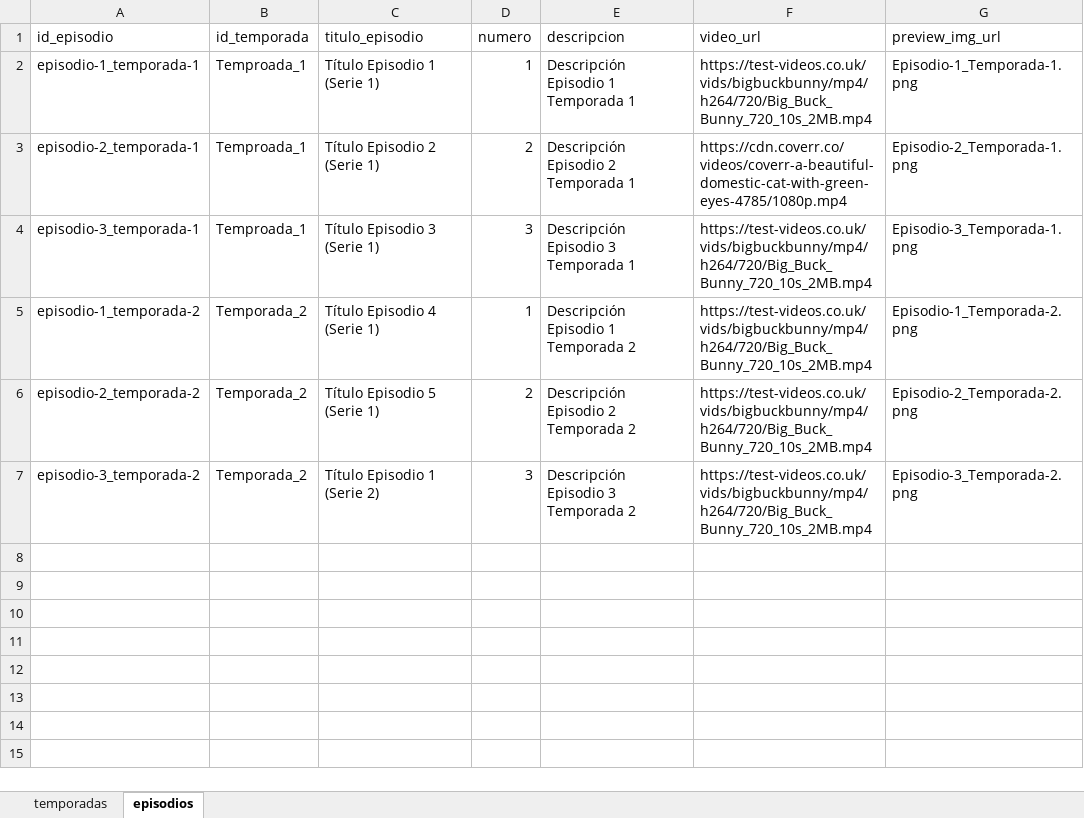
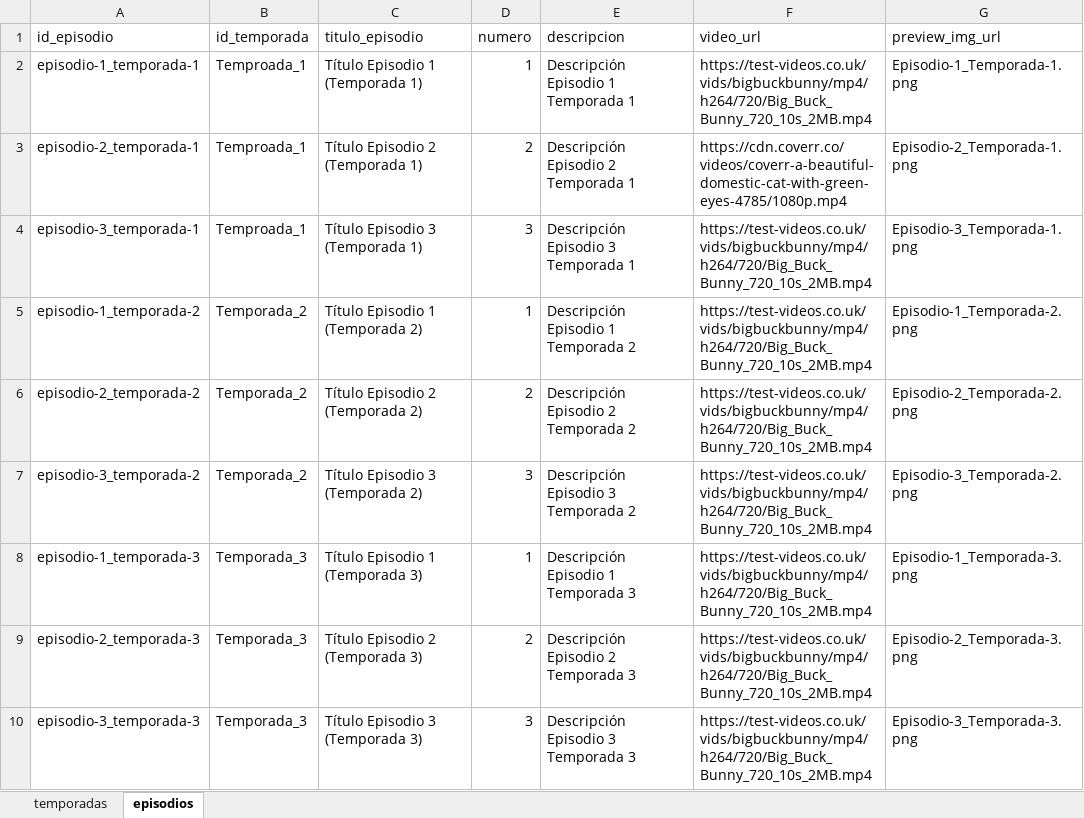
Before and after one commit to Angellomon/onco-ceptos, an Excel workbook: public/datos-onconceptos.xlsx, sheet episodios, drawn as a sheet; values as stored, in another font and other column widths than the file's, no borders; the diff names each change by its address in the sheet, - before the commit and + after, or states it on an @@ line.

Commit message:
feat(data): update data

```diff
--- a/public/datos-onconceptos.xlsx (sheet episodios)
+++ b/public/datos-onconceptos.xlsx (sheet episodios)
-C2 (titulo_episodio): Título Episodio 1 (Serie 1)
+C2 (titulo_episodio): Título Episodio 1 (Temporada 1)
-C3 (titulo_episodio): Título Episodio 2 (Serie 1)
+C3 (titulo_episodio): Título Episodio 2 (Temporada 1)
-C4 (titulo_episodio): Título Episodio 3 (Serie 1)
+C4 (titulo_episodio): Título Episodio 3 (Temporada 1)
-C5 (titulo_episodio): Título Episodio 4 (Serie 1)
+C5 (titulo_episodio): Título Episodio 1 (Temporada 2)
-C6 (titulo_episodio): Título Episodio 5 (Serie 1)
+C6 (titulo_episodio): Título Episodio 2 (Temporada 2)
-C7 (titulo_episodio): Título Episodio 1 (Serie 2)
+C7 (titulo_episodio): Título Episodio 3 (Temporada 2)
+row 8: episodio-1_temporada-3 | Temporada_3 | Título Episodio 1 (Temporada 3) | 1 | Descripción Episodio 1 Temporada 3 | https://test-videos.co.uk/vids/bigbuckbunny/mp4/h264/720/Big_Buck_Bunny_720_10s_2MB.mp4 | Episodio-1_Temporada-3.png
+row 9: episodio-2_temporada-3 | Temporada_3 | Título Episodio 2 (Temporada 3) | 2 | Descripción Episodio 2 Temporada 3 | https://test-videos.co.uk/vids/bigbuckbunny/mp4/h264/720/Big_Buck_Bunny_720_10s_2MB.mp4 | Episodio-2_Temporada-3.png
+row 10: episodio-3_temporada-3 | Temporada_3 | Título Episodio 3 (Temporada 3) | 3 | Descripción Episodio 3 Temporada 3 | https://test-videos.co.uk/vids/bigbuckbunny/mp4/h264/720/Big_Buck_Bunny_720_10s_2MB.mp4 | Episodio-3_Temporada-3.png
```
Also changed, not shown: sheet temporadas.
